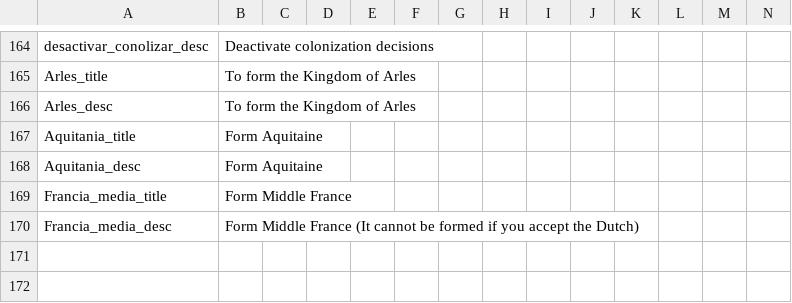
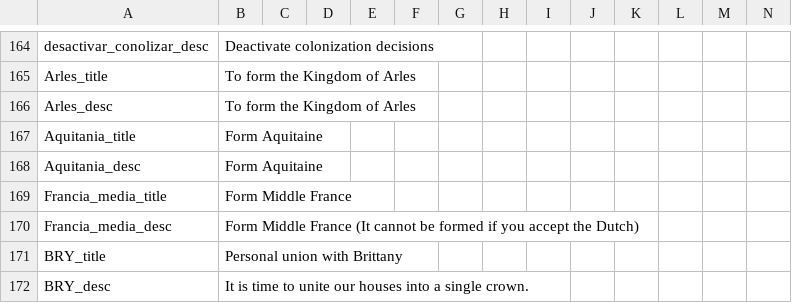
Before and after one commit to boomerisntbored/The-Golden-Age-Rework-Vic2, a CSV file: Golden Age/localisation/name_decisions.csv, drawn as a sheet; only a part is shown, gaps mark what is left out; rows hold the shown columns only; the diff names each change by its address in the sheet, - before the commit and + after, or states it on an @@ line.

```diff
--- a/Golden Age/localisation/name_decisions.csv
+++ b/Golden Age/localisation/name_decisions.csv
+row 171: BRY_title | Personal union with Brittany
+row 172: BRY_desc | It is time to unite our houses into a single crown.
```
Also changed, not shown: 1 other file.
